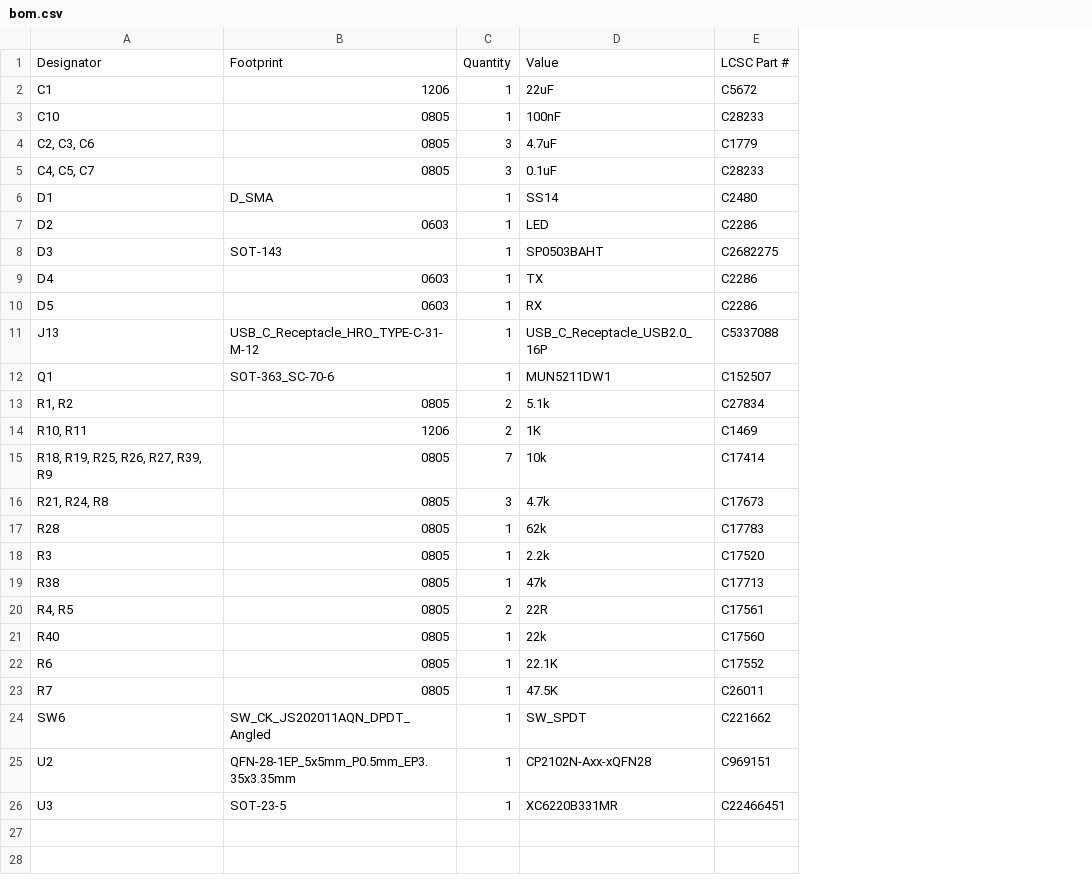
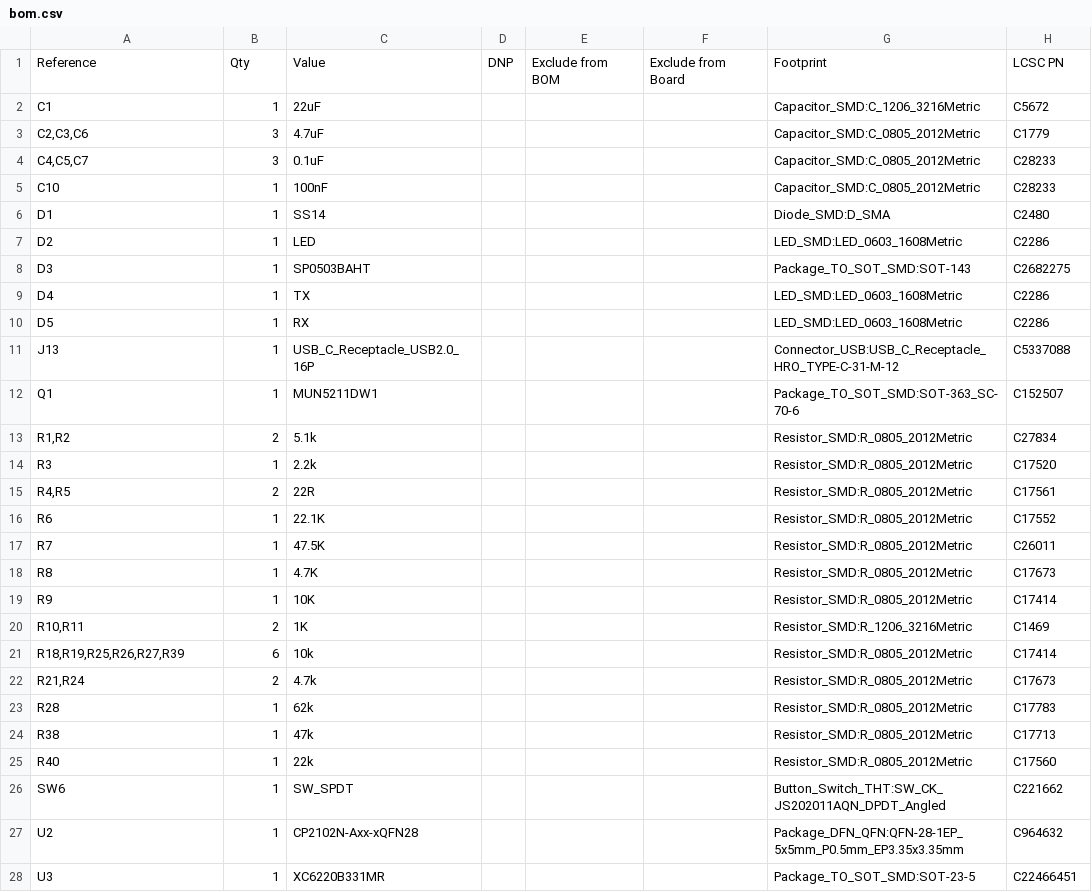
Before and after one commit to Benedikt3141/Smart-Irrigation-System, a CSV file: src/pcb/PlantWatering_PCB01/production/bom.csv, drawn as a sheet; removed rows and columns are numbered as before the commit, all else as after; the diff names each change by its address in the sheet, - before the commit and + after, or states it on an @@ line.

```diff
--- a/src/pcb/PlantWatering_PCB01/production/bom.csv
+++ b/src/pcb/PlantWatering_PCB01/production/bom.csv
-column B, rows 2-3: 1206 | 0805; rows 6-13: D_SMA | 0603 | SOT-143 | 0603 | 0603 | USB_C_Receptacle_HRO_TYPE-C-31-M-12 | SOT-363_SC-70-6 | 0805; row 18: 0805; row 20: 0805; rows 22-26: 0805 | 0805 | SW_CK_JS202011AQN_DPDT_Angled | QFN-28-1EP_5x5mm_P0.5mm_EP3.35x3.35mm | SOT-23-5
+column D, empty
+column E, empty
+column F, empty
+column G, row 2: Capacitor_SMD:C_1206_3216Metric; rows 5-17: Capacitor_SMD:C_0805_2012Metric | Diode_SMD:D_SMA | LED_SMD:LED_0603_1608Metric | Package_TO_SOT_SMD:SOT-143 | LED_SMD:LED_0603_1608Metric | LED_SMD:LED_0603_1608Metric | Connector_USB:USB_C_Receptacle_HRO_TYPE-C-31-M-12 | Package_TO_SOT_SMD:SOT-363_SC-70-6 | Resistor_SMD:R_0805_2012Metric | Resistor_SMD:R_0805_2012Metric | Resistor_SMD:R_0805_2012Metric | Resistor_SMD:R_0805_2012Metric | Resistor_SMD:R_0805_2012Metric; rows 26-28: Button_Switch_THT:SW_CK_JS202011AQN_DPDT_Angled | Package_DFN_QFN:QFN-28-1EP_5x5mm_P0.5mm_EP3.35x3.35mm | Package_TO_SOT_SMD:SOT-23-5
-row 1: Designator | Footprint | Quantity | Value | LCSC Part #
+row 1: Reference | Qty | Value | DNP | Exclude from BOM | Exclude from Board | Footprint | LCSC PN
+row 3: C2,C3,C6 | 3 | 4.7uF |  |  |  | Capacitor_SMD:C_0805_2012Metric | C1779
+row 4: C4,C5,C7 | 3 | 0.1uF |  |  |  | Capacitor_SMD:C_0805_2012Metric | C28233
-row 4: C2, C3, C6 | 0805 | 3 | 4.7uF | C1779
-row 5: C4, C5, C7 | 0805 | 3 | 0.1uF | C28233
-A13: R1, R2
+A13: R1,R2
-row 14: R10, R11 | 1206 | 2 | 1K | C1469
-row 15: R18, R19, R25, R26, R27, R39, R9 | 0805 | 7 | 10k | C17414
-row 16: R21, R24, R8 | 0805 | 3 | 4.7k | C17673
-A15: R4, R5
+A15: R4,R5
+row 18: R8 | 1 | 4.7K |  |  |  | Resistor_SMD:R_0805_2012Metric | C17673
+row 19: R9 | 1 | 10K |  |  |  | Resistor_SMD:R_0805_2012Metric | C17414
+row 20: R10,R11 | 2 | 1K |  |  |  | Resistor_SMD:R_1206_3216Metric | C1469
+row 21: R18,R19,R25,R26,R27,R39 | 6 | 10k |  |  |  | Resistor_SMD:R_0805_2012Metric | C17414
+row 22: R21,R24 | 2 | 4.7k |  |  |  | Resistor_SMD:R_0805_2012Metric | C17673
@@ row 17 moved to row 23: R28 @@
@@ row 19 moved to row 24: R38 @@
@@ row 21 moved to row 25: R40 @@
-H27: C969151
+H27: C964632
```
Also changed, not shown: 15 other files.
